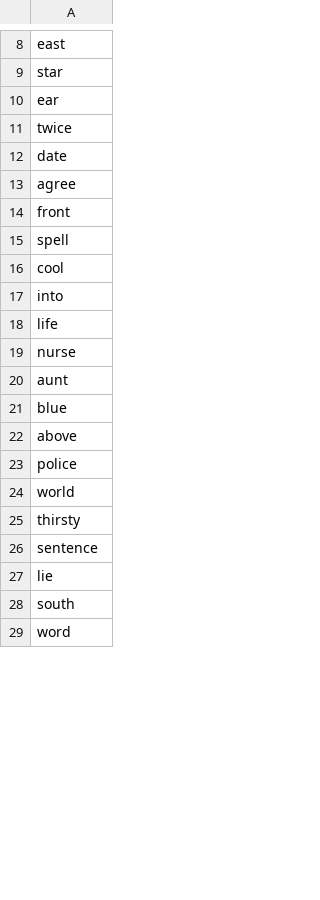
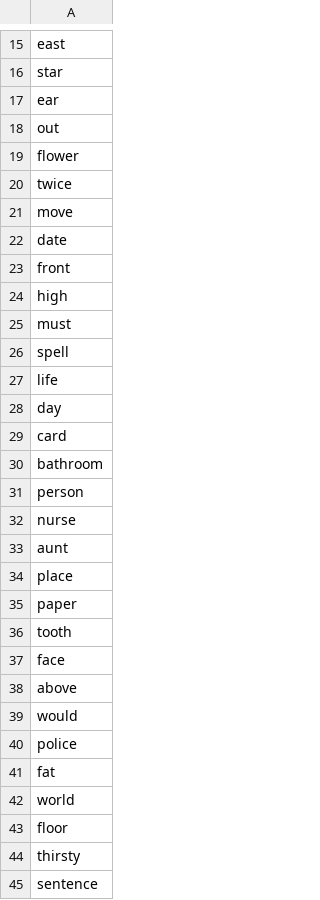
Before and after one commit to mohsenShakiba/Learnup-Data, a CSV file: lessons/a1_missing_vocabs.csv, drawn as a sheet; only a part is shown, gaps mark what is left out; the shorter side is filled out with more unchanged rows; the diff covers the shown part only.

Commit message:
updated vocabs

```diff
--- a/lessons/a1_missing_vocabs.csv
+++ b/lessons/a1_missing_vocabs.csv
@@ -10,16 +17,28 @@ star
 ear
+out
+flower
 twice
+move
 date
-agree
 front
+high
+must
 spell
-cool
-into
 life
+day
+card
+bathroom
+person
 nurse
 aunt
-blue
+place
+paper
+tooth
+face
 above
+would
 police
+fat
 world
+floor
 thirsty
```
Also changed, not shown: 40 added rows, 3 removed rows and 2 edited cells elsewhere in this file, grammars/a1_grammar_to_lessons.csv, lessons/a1_used_vocabs.csv, 21 other files.
